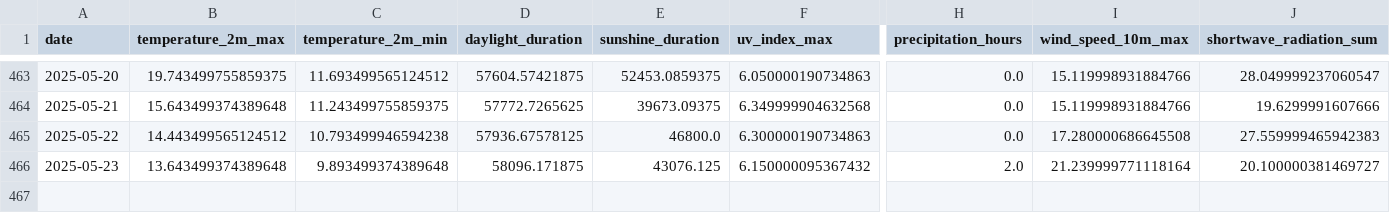
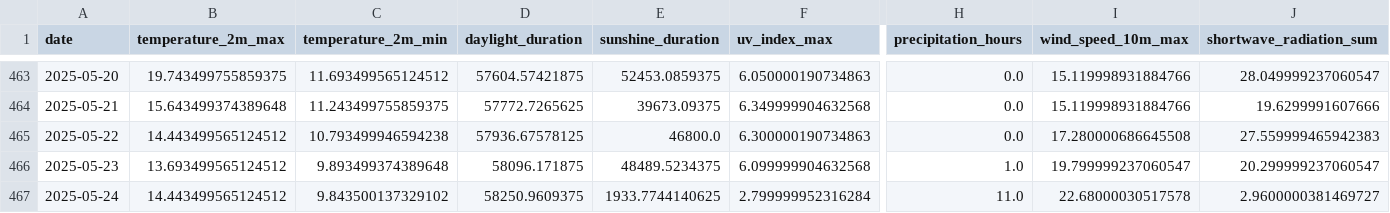
Before and after one commit to koaning/solah, a CSV file: data/history.csv, drawn as a sheet; only a part is shown, gaps mark what is left out; rows hold the shown columns only; the diff names each change by its address in the sheet, - before the commit and + after, or states it on an @@ line.

```diff
--- a/data/history.csv
+++ b/data/history.csv
-B466 (temperature_2m_max): 13.643499374389648
+B466 (temperature_2m_max): 13.693499565124512
-E466 (sunshine_duration): 43076.125
+E466 (sunshine_duration): 48489.5234375
-F466 (uv_index_max): 6.150000095367432
+F466 (uv_index_max): 6.099999904632568
-H466 (precipitation_hours): 2.0
+H466 (precipitation_hours): 1.0
-I466 (wind_speed_10m_max): 21.239999771118164
+I466 (wind_speed_10m_max): 19.799999237060547
-J466 (shortwave_radiation_sum): 20.100000381469727
+J466 (shortwave_radiation_sum): 20.299999237060547
+row 467: 2025-05-24 | 14.443499565124512 | 9.843500137329102 | 58250.9609375 | 1933.7744140625 | 2.799999952316284 | 11.0 | 22.68000030517578 | 2.9600000381469727
```
Also changed, not shown: data/merged.csv.
